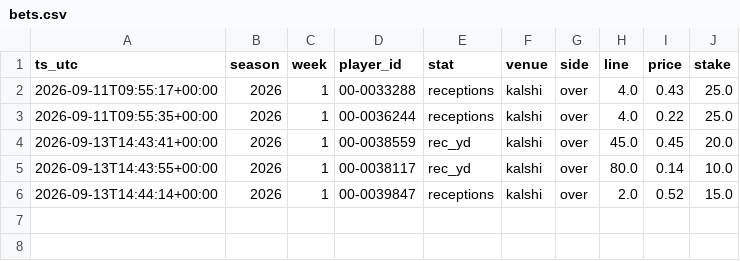
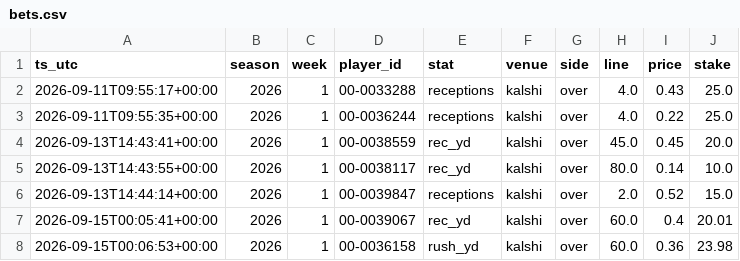
Before and after one commit to duraob/nfl-props, a CSV file: data/odds_history/bets.csv, drawn as a sheet; the diff names each change by its address in the sheet, - before the commit and + after, or states it on an @@ line.

Commit message:
capture: manual sync

```diff
--- a/data/odds_history/bets.csv
+++ b/data/odds_history/bets.csv
+row 7: 2026-09-15T00:05:41+00:00 | 2026 | 1 | 00-0039067 | rec_yd | kalshi | over | 60.0 | 0.4 | 20.01
+row 8: 2026-09-15T00:06:53+00:00 | 2026 | 1 | 00-0036158 | rush_yd | kalshi | over | 60.0 | 0.36 | 23.98
```
